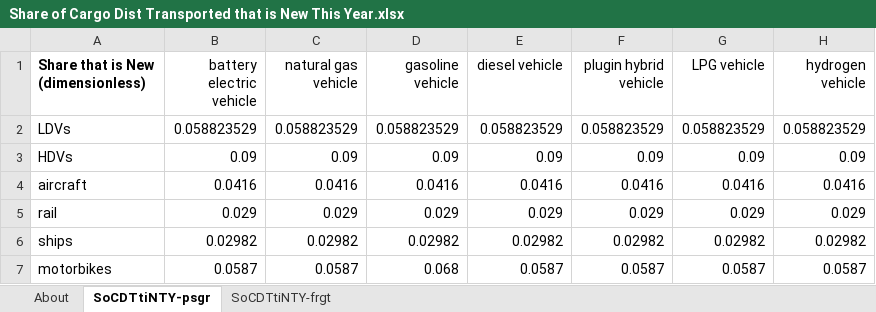
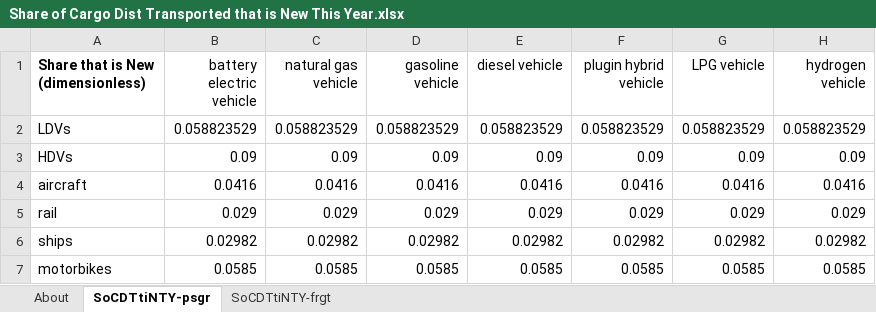
Before and after one commit to EnergyInnovation/eps-us, an Excel workbook: InputData/trans/SoCDTtiNTY/Share of Cargo Dist Transported that is New This Year.xlsx, sheet SoCDTtiNTY-psgr, drawn as a sheet; values as stored, in another font and other column widths than the file's, no borders; the diff names each change by its address in the sheet, - before the commit and + after, or states it on an @@ line.

```diff
--- a/InputData/trans/SoCDTtiNTY/Share of Cargo Dist Transported that is New This Year.xlsx (sheet SoCDTtiNTY-psgr)
+++ b/InputData/trans/SoCDTtiNTY/Share of Cargo Dist Transported that is New This Year.xlsx (sheet SoCDTtiNTY-psgr)
-B7 (battery electric vehicle): 0.0587
+B7 (battery electric vehicle): 0.0585
-C7 (natural gas vehicle): 0.0587
+C7 (natural gas vehicle): 0.0585
-D7 (gasoline vehicle): 0.068
+D7 (gasoline vehicle): 0.0585
-E7 (diesel vehicle): 0.0587
+E7 (diesel vehicle): 0.0585
-F7 (plugin hybrid vehicle): 0.0587
+F7 (plugin hybrid vehicle): 0.0585
-G7 (LPG vehicle): 0.0587
+G7 (LPG vehicle): 0.0585
-H7 (hydrogen vehicle): 0.0587
+H7 (hydrogen vehicle): 0.0585
```
Also changed, not shown: InputData/trans/SYVbT/Start Year Vehicles by Technology.xlsx, 7 other files.
